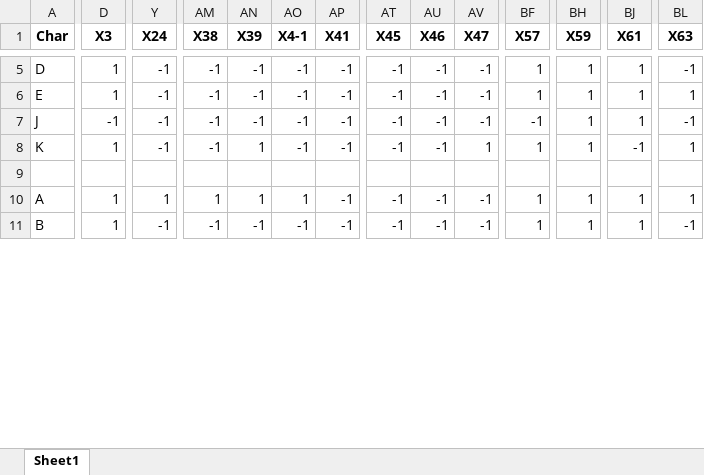
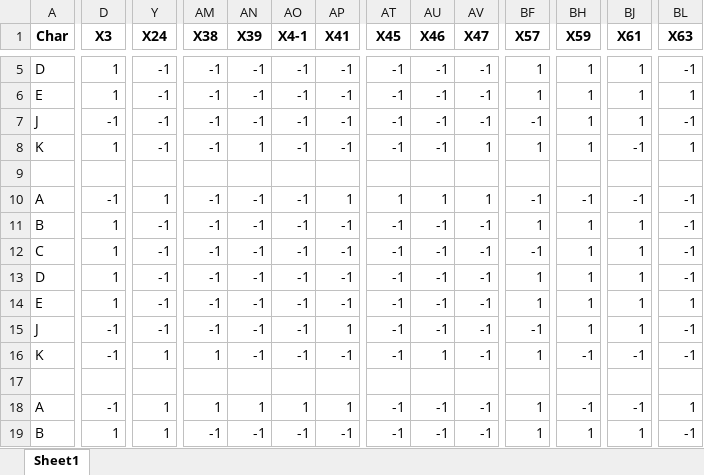
Before and after one commit to mhiqrambg/Kecerdasan-buatan, an Excel workbook: Data/dataset_font2.xlsx, sheet Sheet1, drawn as a sheet; only a part is shown, gaps mark what is left out; values as stored, in another font and other column widths than the file's, no borders; addresses are those after the commit; rows hold the shown columns only; the diff covers the shown part only; the diff names each change by its address in the sheet, - before the commit and + after, or states it on an @@ line.

```diff
--- a/Data/dataset_font2.xlsx (sheet Sheet1)
+++ b/Data/dataset_font2.xlsx (sheet Sheet1)
-D10 (X3): 1
+D10 (X3): -1
-AM10 (X38): 1
+AM10 (X38): -1
-AN10 (X39): 1
+AN10 (X39): -1
-AO10 (X4-1): 1
+AO10 (X4-1): -1
-AP10 (X41): -1
+AP10 (X41): 1
-AT10 (X45): -1
+AT10 (X45): 1
-AU10 (X46): -1
+AU10 (X46): 1
-AV10 (X47): -1
+AV10 (X47): 1
-BF10 (X57): 1
+BF10 (X57): -1
-BH10 (X59): 1
+BH10 (X59): -1
-BJ10 (X61): 1
+BJ10 (X61): -1
-BL10 (X63): 1
+BL10 (X63): -1
+row 11: B | 1 | -1 | -1 | -1 | -1 | -1 | -1 | -1 | -1 | 1 | 1 | 1 | -1
+row 12: C | 1 | -1 | -1 | -1 | -1 | -1 | -1 | -1 | -1 | -1 | 1 | 1 | -1
+row 13: D | 1 | -1 | -1 | -1 | -1 | -1 | -1 | -1 | -1 | 1 | 1 | 1 | -1
+row 14: E | 1 | -1 | -1 | -1 | -1 | -1 | -1 | -1 | -1 | 1 | 1 | 1 | 1
+row 15: J | -1 | -1 | -1 | -1 | -1 | 1 | -1 | -1 | -1 | -1 | 1 | 1 | -1
+row 16: K | -1 | 1 | 1 | -1 | -1 | -1 | -1 | 1 | -1 | 1 | -1 | -1 | -1
+row 17: (empty)
+row 18: A | -1 | 1 | 1 | 1 | 1 | 1 | -1 | -1 | -1 | 1 | -1 | -1 | 1
-Y19 (X24): -1
+Y19 (X24): 1
```
Also changed, not shown: 8 removed rows and 40 edited cells elsewhere in this sheet, 4 other files.
